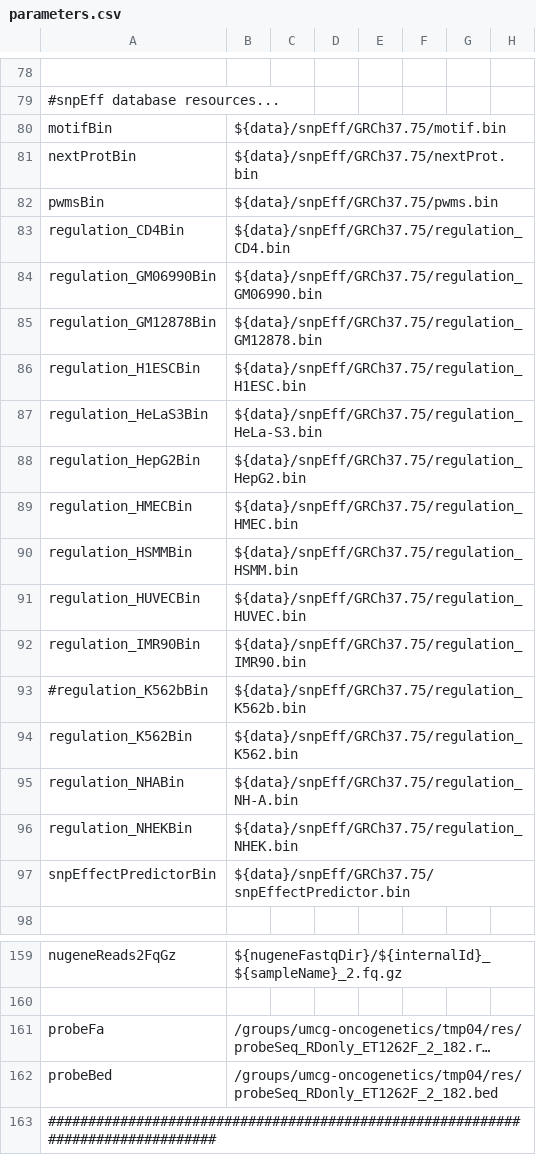
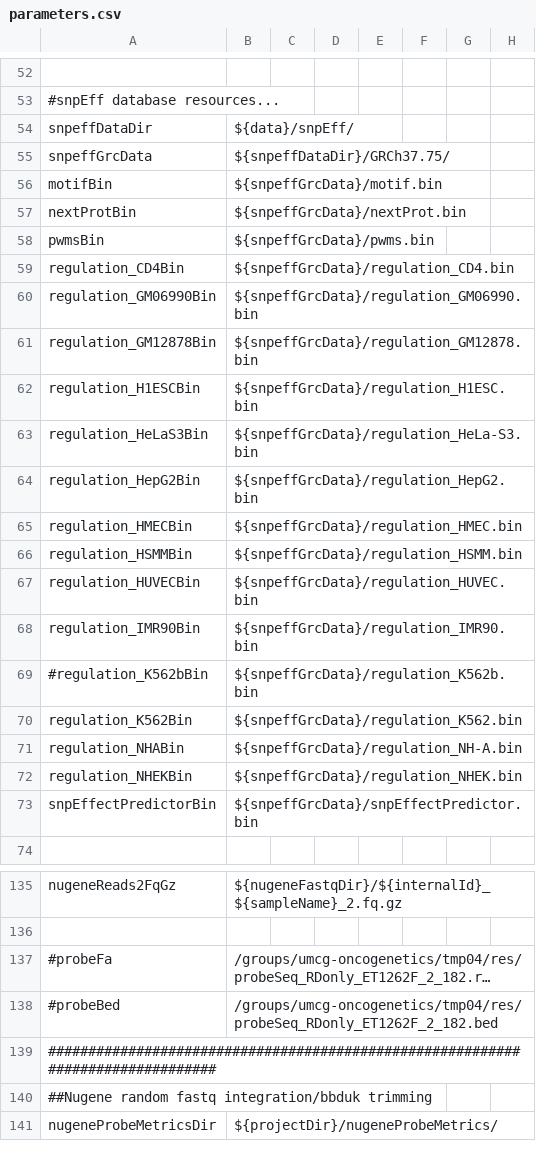
Before and after one commit to mmterpstra/molgenis-c5-TumorNormal, a CSV file: parameters.csv, drawn as a sheet; only a part is shown, gaps mark what is left out; the shorter side is filled out with more unchanged rows; long unchanged cells end in …; addresses are those after the commit; the diff covers the shown part only; the diff names each change by its address in the sheet, - before the commit and + after, or states it on an @@ line.

```diff
--- a/parameters.csv
+++ b/parameters.csv
+row 54: snpeffDataDir | ${data}/snpEff/
+row 55: snpeffGrcData | ${snpeffDataDir}/GRCh37.75/
-B56: ${data}/snpEff/GRCh37.75/motif.bin
+B56: ${snpeffGrcData}/motif.bin
-B57: ${data}/snpEff/GRCh37.75/nextProt.bin
+B57: ${snpeffGrcData}/nextProt.bin
-B58: ${data}/snpEff/GRCh37.75/pwms.bin
+B58: ${snpeffGrcData}/pwms.bin
-B59: ${data}/snpEff/GRCh37.75/regulation_CD4.bin
+B59: ${snpeffGrcData}/regulation_CD4.bin
-B60: ${data}/snpEff/GRCh37.75/regulation_GM06990.bin
+B60: ${snpeffGrcData}/regulation_GM06990.bin
-B61: ${data}/snpEff/GRCh37.75/regulation_GM12878.bin
+B61: ${snpeffGrcData}/regulation_GM12878.bin
-B62: ${data}/snpEff/GRCh37.75/regulation_H1ESC.bin
+B62: ${snpeffGrcData}/regulation_H1ESC.bin
-B63: ${data}/snpEff/GRCh37.75/regulation_HeLa-S3.bin
+B63: ${snpeffGrcData}/regulation_HeLa-S3.bin
-B64: ${data}/snpEff/GRCh37.75/regulation_HepG2.bin
+B64: ${snpeffGrcData}/regulation_HepG2.bin
-B65: ${data}/snpEff/GRCh37.75/regulation_HMEC.bin
+B65: ${snpeffGrcData}/regulation_HMEC.bin
-B66: ${data}/snpEff/GRCh37.75/regulation_HSMM.bin
+B66: ${snpeffGrcData}/regulation_HSMM.bin
-B67: ${data}/snpEff/GRCh37.75/regulation_HUVEC.bin
+B67: ${snpeffGrcData}/regulation_HUVEC.bin
-B68: ${data}/snpEff/GRCh37.75/regulation_IMR90.bin
+B68: ${snpeffGrcData}/regulation_IMR90.bin
-B69: ${data}/snpEff/GRCh37.75/regulation_K562b.bin
+B69: ${snpeffGrcData}/regulation_K562b.bin
-B70: ${data}/snpEff/GRCh37.75/regulation_K562.bin
+B70: ${snpeffGrcData}/regulation_K562.bin
-B71: ${data}/snpEff/GRCh37.75/regulation_NH-A.bin
+B71: ${snpeffGrcData}/regulation_NH-A.bin
-B72: ${data}/snpEff/GRCh37.75/regulation_NHEK.bin
+B72: ${snpeffGrcData}/regulation_NHEK.bin
-B73: ${data}/snpEff/GRCh37.75/snpEffectPredictor.bin
+B73: ${snpeffGrcData}/snpEffectPredictor.bin
-A137: probeFa
+A137: #probeFa
-A138: probeBed
+A138: #probeBed
```
Also changed, not shown: 26 removed rows and 4 edited cells elsewhere in this file, 12 other files.
